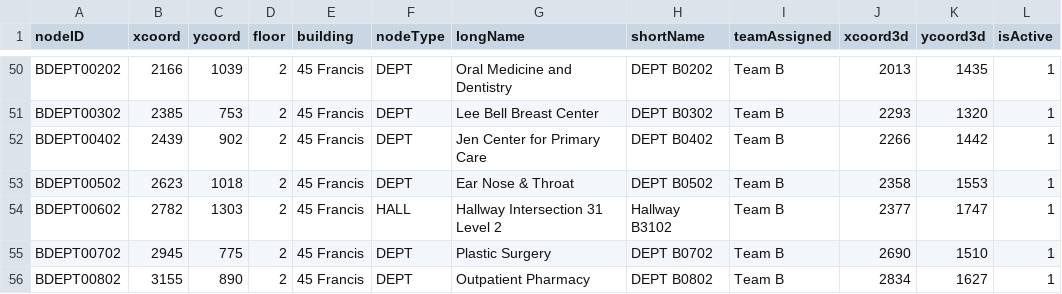
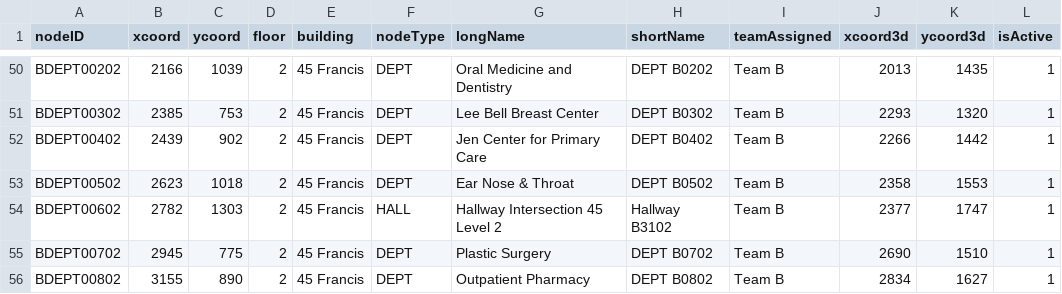
Before and after one commit to pgardias/CS3733-Hospital-Kiosk, a CSV file: data/node_info.csv, drawn as a sheet; only a part is shown, gaps mark what is left out; the diff covers the shown part only.

```diff
--- a/data/node_info.csv
+++ b/data/node_info.csv
@@ -53,3 +53,3 @@ BDEPT00402,2439,902,2,45 Francis,DEPT,Jen Center for Primary Care,DEPT B0402,Tea
 BDEPT00502,2623,1018,2,45 Francis,DEPT,Ear Nose & Throat,DEPT B0502,Team B,2358,1553,1
-BDEPT00602,2782,1303,2,45 Francis,HALL,Hallway Intersection 31 Level 2,Hallway B3102,Team B,2377,1747,1
+BDEPT00602,2782,1303,2,45 Francis,HALL,Hallway Intersection 45 Level 2,Hallway B3102,Team B,2377,1747,1
 BDEPT00702,2945,775,2,45 Francis,DEPT,Plastic Surgery,DEPT B0702,Team B,2690,1510,1
```
Also changed, not shown: 36 edited cells elsewhere in this file, 5 other files.
